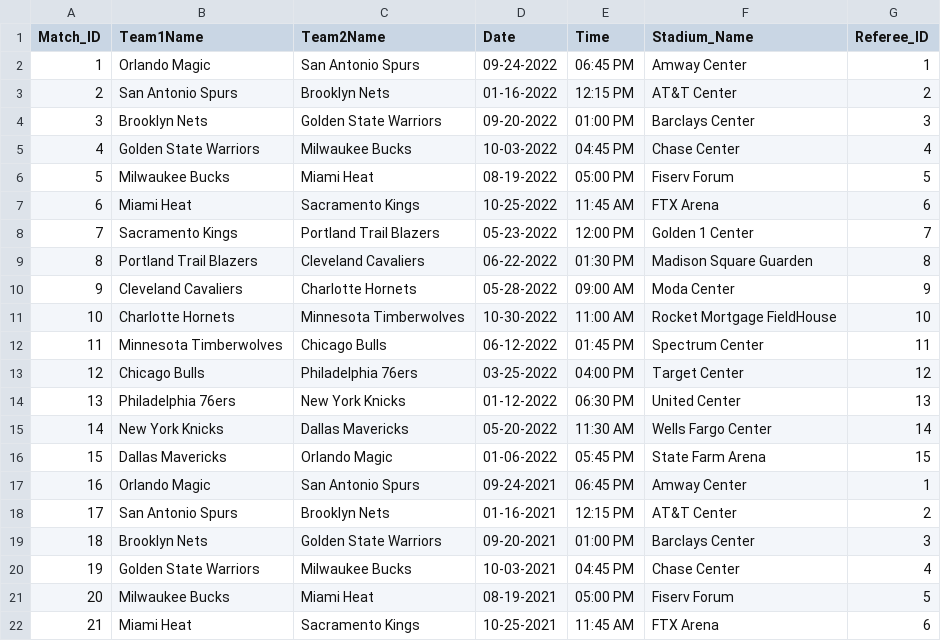
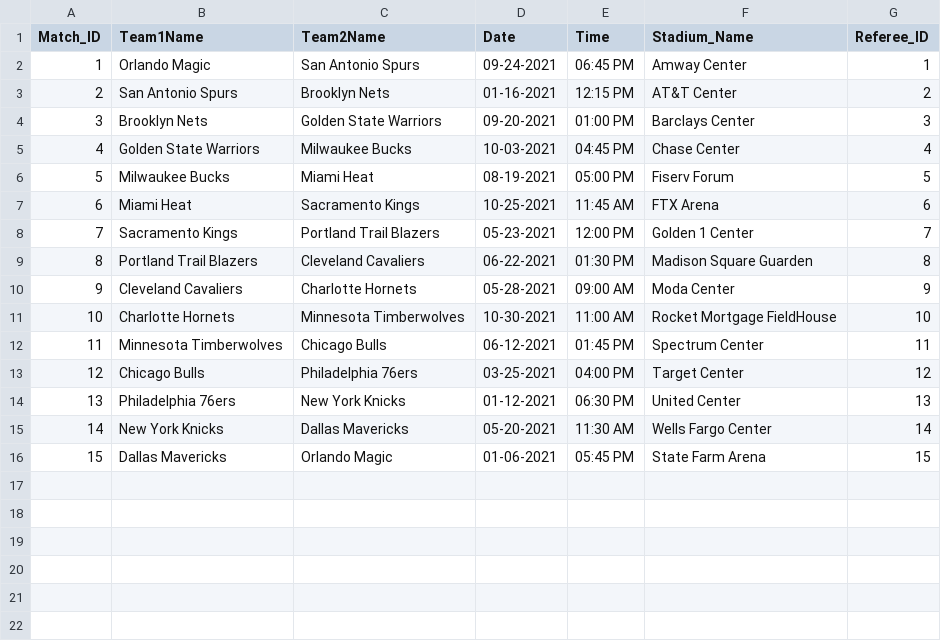
Before and after one commit to cs157-team6/nba-database, a CSV file: Database Tables/matches.csv, drawn as a sheet; only a part is shown; the shorter side is filled out with more unchanged rows; removed rows and columns are numbered as before the commit, all else as after; the diff names each change by its address in the sheet, - before the commit and + after, or states it on an @@ line.

Commit message:
Update matches.csv

```diff
--- a/Database Tables/matches.csv
+++ b/Database Tables/matches.csv
-row 2: 1 | Orlando Magic | San Antonio Spurs | 09-24-2022 | 06:45 PM | Amway Center | 1
-row 3: 2 | San Antonio Spurs | Brooklyn Nets | 01-16-2022 | 12:15 PM | AT&T Center | 2
-row 4: 3 | Brooklyn Nets | Golden State Warriors | 09-20-2022 | 01:00 PM | Barclays Center | 3
-row 5: 4 | Golden State Warriors | Milwaukee Bucks | 10-03-2022 | 04:45 PM | Chase Center | 4
-row 6: 5 | Milwaukee Bucks | Miami Heat | 08-19-2022 | 05:00 PM | Fiserv Forum | 5
-row 7: 6 | Miami Heat | Sacramento Kings | 10-25-2022 | 11:45 AM | FTX Arena | 6
-row 8: 7 | Sacramento Kings | Portland Trail Blazers | 05-23-2022 | 12:00 PM | Golden 1 Center | 7
-row 9: 8 | Portland Trail Blazers | Cleveland Cavaliers | 06-22-2022 | 01:30 PM | Madison Square Guarden | 8
-row 10: 9 | Cleveland Cavaliers | Charlotte Hornets | 05-28-2022 | 09:00 AM | Moda Center | 9
-row 11: 10 | Charlotte Hornets | Minnesota Timberwolves | 10-30-2022 | 11:00 AM | Rocket Mortgage FieldHouse | 10
-row 12: 11 | Minnesota Timberwolves | Chicago Bulls | 06-12-2022 | 01:45 PM | Spectrum Center | 11
-row 13: 12 | Chicago Bulls | Philadelphia 76ers | 03-25-2022 | 04:00 PM | Target Center | 12
-row 14: 13 | Philadelphia 76ers | New York Knicks | 01-12-2022 | 06:30 PM | United Center | 13
-row 15: 14 | New York Knicks | Dallas Mavericks | 05-20-2022 | 11:30 AM | Wells Fargo Center | 14
-row 16: 15 | Dallas Mavericks | Orlando Magic | 01-06-2022 | 05:45 PM | State Farm Arena | 15
@@ column A (Match_ID) renumbered from row 2 down @@
```
